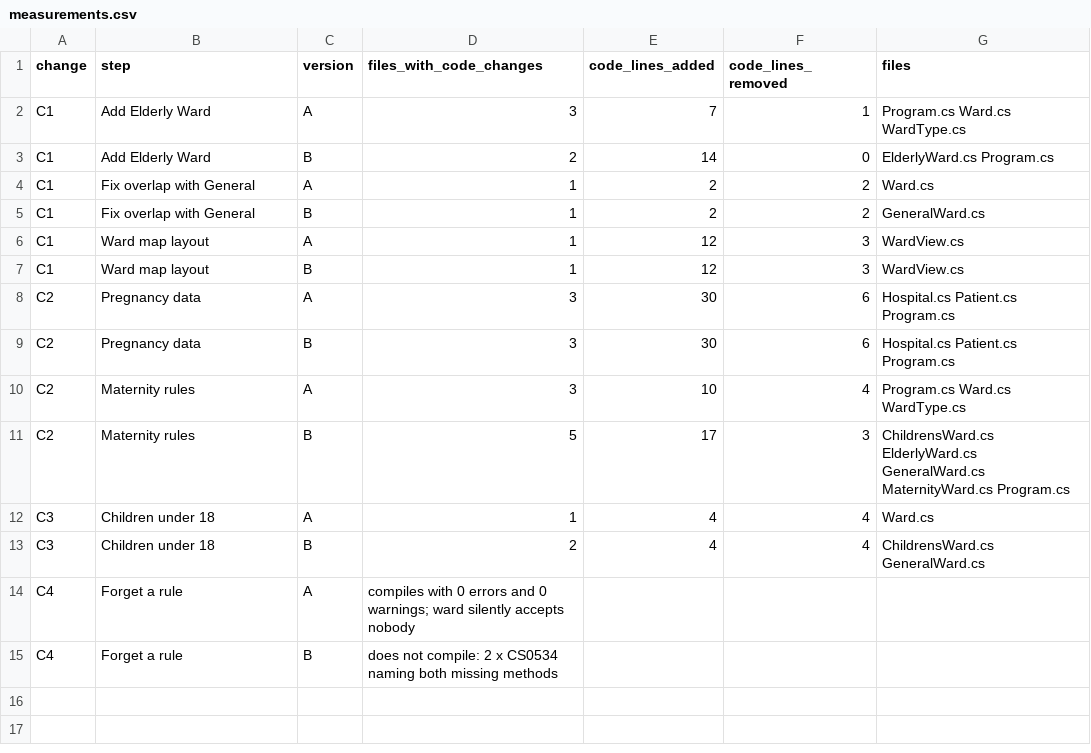
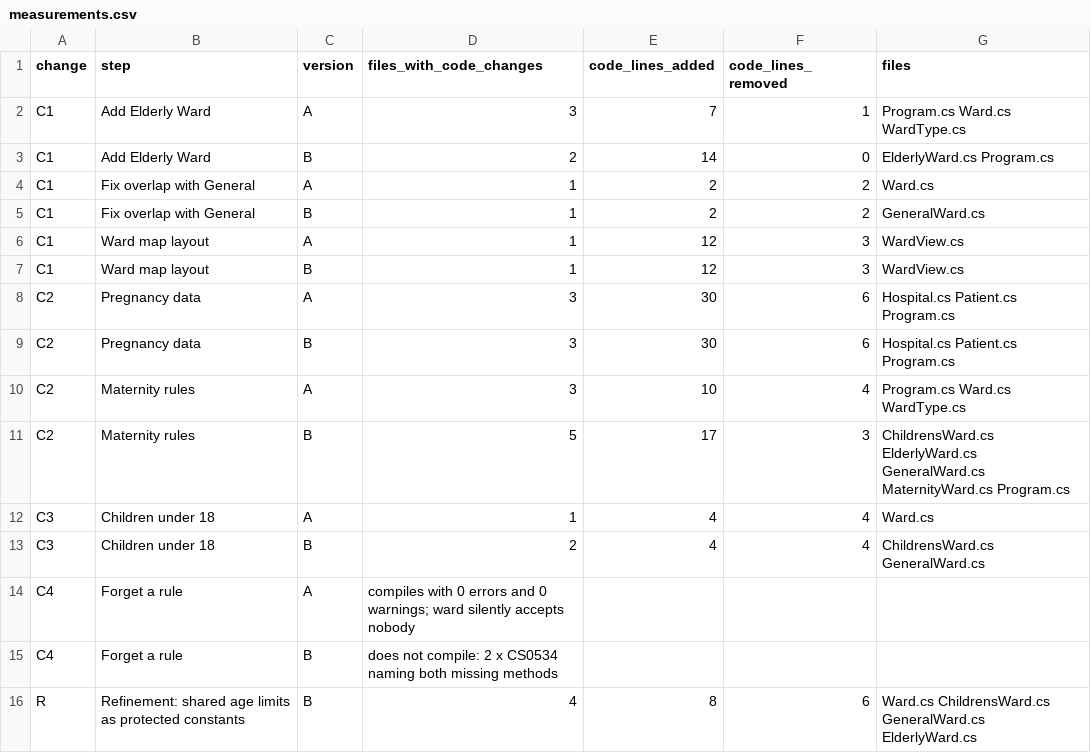
Before and after one commit to Shatabdi-Das-Deakin/SIT771-OOP-Research-Project, a CSV file: results/measurements.csv, drawn as a sheet; the diff names each change by its address in the sheet, - before the commit and + after, or states it on an @@ line.

Commit message:
Refinement check: moving the adult age limit now takes 1 line in Version B against 4 lines in Version A

```diff
--- a/results/measurements.csv
+++ b/results/measurements.csv
+row 16: R | Refinement: shared age limits as protected constants | B | 4 | 8 | 6 | Ward.cs ChildrensWard.cs GeneralWard.cs ElderlyWard.cs
```
Also changed, not shown: 1 other file.
